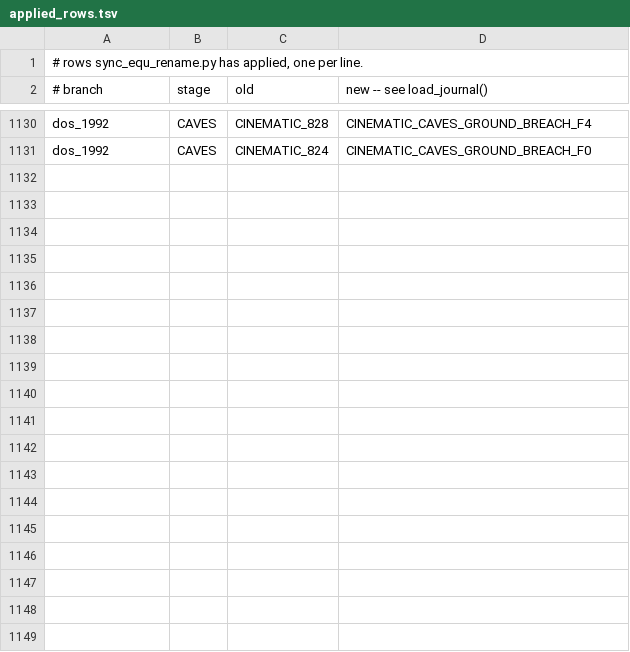
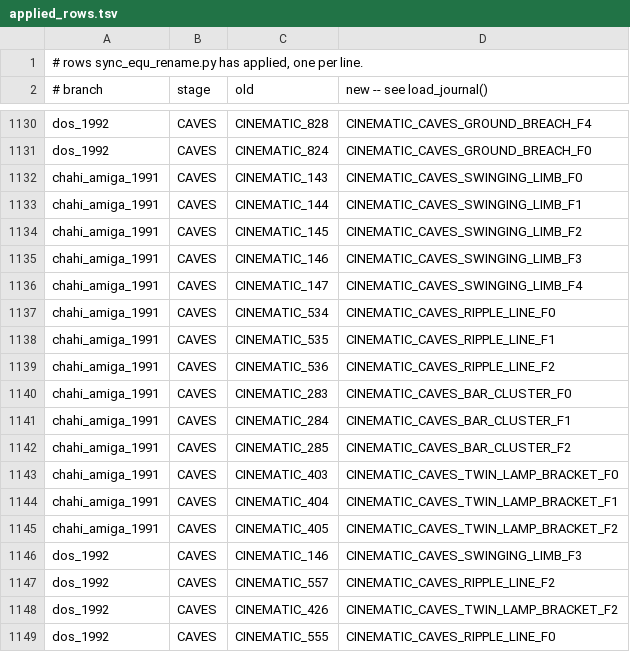
Before and after one commit to ArqueologiaDigital/another-world-source-reconstruction, a TSV file: notes/unified-scoping/applied_rows.tsv, drawn as a sheet; only a part is shown, gaps mark what is left out; the diff covers the shown part only.

```diff
--- a/notes/unified-scoping/applied_rows.tsv
+++ b/notes/unified-scoping/applied_rows.tsv
@@ -1131 +1131,19 @@ dos_1992	CAVES	CINEMATIC_828	CINEMATIC_CAVES_GROUND_BREACH_F4
 dos_1992	CAVES	CINEMATIC_824	CINEMATIC_CAVES_GROUND_BREACH_F0
+chahi_amiga_1991	CAVES	CINEMATIC_143	CINEMATIC_CAVES_SWINGING_LIMB_F0
+chahi_amiga_1991	CAVES	CINEMATIC_144	CINEMATIC_CAVES_SWINGING_LIMB_F1
+chahi_amiga_1991	CAVES	CINEMATIC_145	CINEMATIC_CAVES_SWINGING_LIMB_F2
+chahi_amiga_1991	CAVES	CINEMATIC_146	CINEMATIC_CAVES_SWINGING_LIMB_F3
+chahi_amiga_1991	CAVES	CINEMATIC_147	CINEMATIC_CAVES_SWINGING_LIMB_F4
+chahi_amiga_1991	CAVES	CINEMATIC_534	CINEMATIC_CAVES_RIPPLE_LINE_F0
+chahi_amiga_1991	CAVES	CINEMATIC_535	CINEMATIC_CAVES_RIPPLE_LINE_F1
+chahi_amiga_1991	CAVES	CINEMATIC_536	CINEMATIC_CAVES_RIPPLE_LINE_F2
+chahi_amiga_1991	CAVES	CINEMATIC_283	CINEMATIC_CAVES_BAR_CLUSTER_F0
+chahi_amiga_1991	CAVES	CINEMATIC_284	CINEMATIC_CAVES_BAR_CLUSTER_F1
+chahi_amiga_1991	CAVES	CINEMATIC_285	CINEMATIC_CAVES_BAR_CLUSTER_F2
+chahi_amiga_1991	CAVES	CINEMATIC_403	CINEMATIC_CAVES_TWIN_LAMP_BRACKET_F0
+chahi_amiga_1991	CAVES	CINEMATIC_404	CINEMATIC_CAVES_TWIN_LAMP_BRACKET_F1
+chahi_amiga_1991	CAVES	CINEMATIC_405	CINEMATIC_CAVES_TWIN_LAMP_BRACKET_F2
+dos_1992	CAVES	CINEMATIC_146	CINEMATIC_CAVES_SWINGING_LIMB_F3
+dos_1992	CAVES	CINEMATIC_557	CINEMATIC_CAVES_RIPPLE_LINE_F2
+dos_1992	CAVES	CINEMATIC_426	CINEMATIC_CAVES_TWIN_LAMP_BRACKET_F2
+dos_1992	CAVES	CINEMATIC_555	CINEMATIC_CAVES_RIPPLE_LINE_F0
```
Also changed, not shown: 10 added rows elsewhere in this file, 14 other files.
